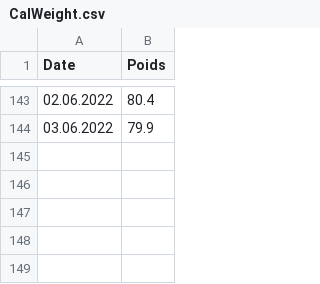
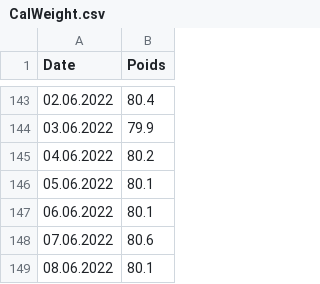
Before and after one commit to Castellaurent/Forme, a CSV file: CalWeight.csv, drawn as a sheet; only a part is shown, gaps mark what is left out; the diff names each change by its address in the sheet, - before the commit and + after, or states it on an @@ line.

Commit message:
Update CalWeight.csv

```diff
--- a/CalWeight.csv
+++ b/CalWeight.csv
+row 145: 04.06.2022 | 80.2
+row 146: 05.06.2022 | 80.1
+row 147: 06.06.2022 | 80.1
+row 148: 07.06.2022 | 80.6
+row 149: 08.06.2022 | 80.1
```
